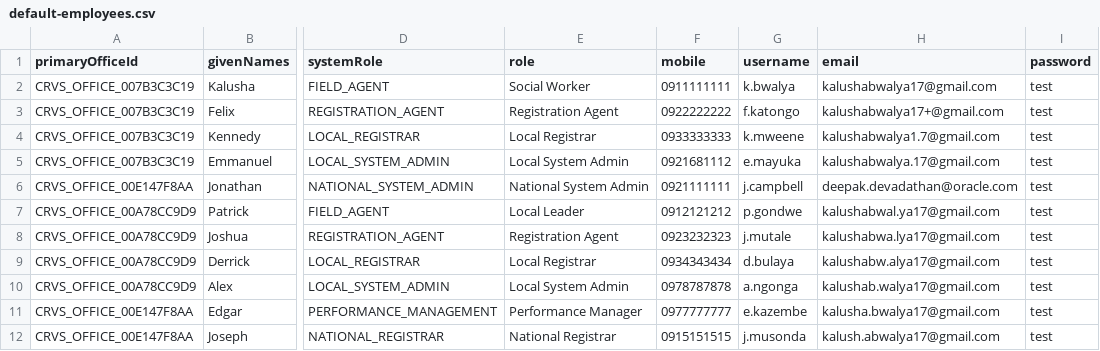
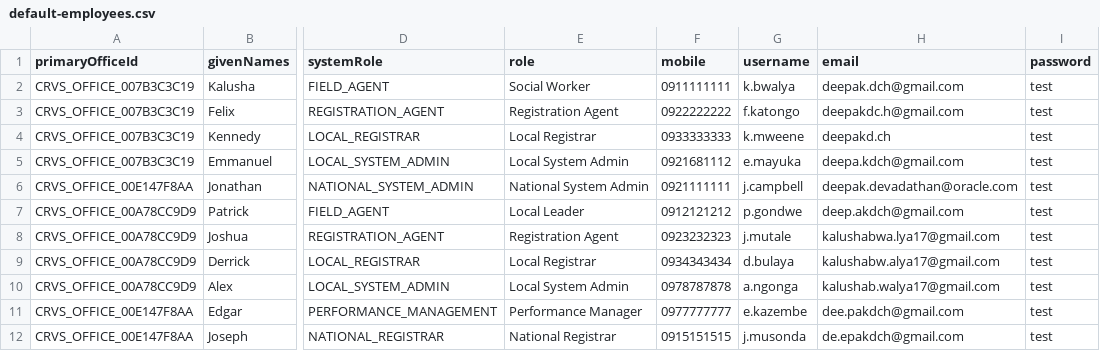
Before and after one commit to oci-opencrvs/opencrvs-country-config-png, a CSV file: src/data-seeding/employees/source/default-employees.csv, drawn as a sheet; only a part is shown, gaps mark what is left out; the diff names each change by its address in the sheet, - before the commit and + after, or states it on an @@ line.

Commit message:
updated email contact for default employees

```diff
--- a/src/data-seeding/employees/source/default-employees.csv
+++ b/src/data-seeding/employees/source/default-employees.csv
-H2 (email): kalushabwalya17@gmail.com
+H2 (email): deepak.dch@gmail.com
-H3 (email): kalushabwalya17+@gmail.com
+H3 (email): deepakdc.h@gmail.com
-H4 (email): kalushabwalya1.7@gmail.com
+H4 (email): deepakd.ch
-H5 (email): kalushabwalya.17@gmail.com
+H5 (email): deepa.kdch@gmail.com
-H7 (email): kalushabwal.ya17@gmail.com
+H7 (email): deep.akdch@gmail.com
-H11 (email): kalusha.bwalya17@gmail.com
+H11 (email): dee.pakdch@gmail.com
-H12 (email): kalush.abwalya17@gmail.com
+H12 (email): de.epakdch@gmail.com
```
